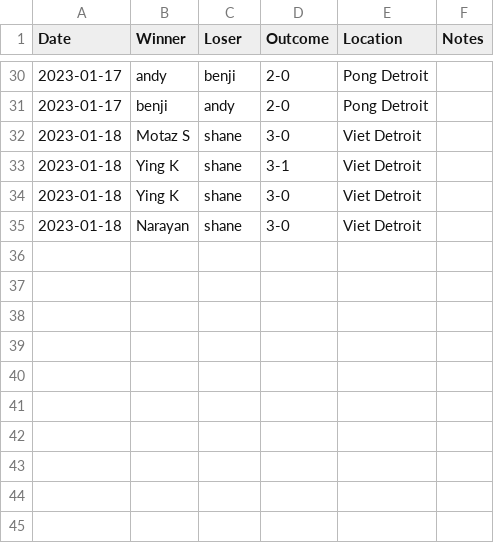
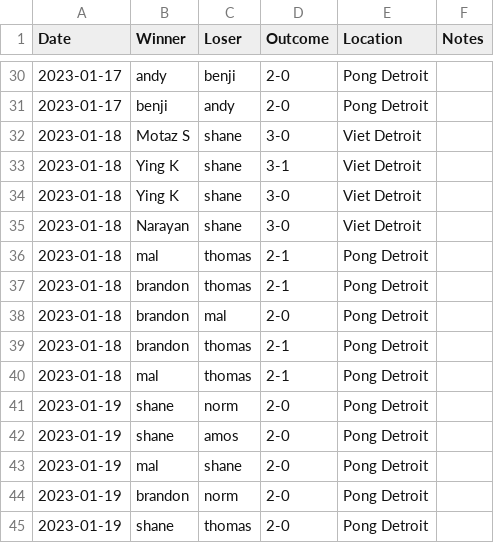
Before and after one commit to nutratech/pong_ratings, a CSV file: pong/data/games_singles.csv, drawn as a sheet; only a part is shown, gaps mark what is left out.

Commit message:
update games

```diff
--- a/pong/data/games_singles.csv
+++ b/pong/data/games_singles.csv
@@ -35 +35,11 @@ Date,Winner,Loser,Outcome,Location,Notes
 2023-01-18,Narayan,shane,3-0,Viet Detroit,
+2023-01-18,mal,thomas,2-1,Pong Detroit,
+2023-01-18,brandon,thomas,2-1,Pong Detroit,
+2023-01-18,brandon,mal,2-0,Pong Detroit,
+2023-01-18,brandon,thomas,2-1,Pong Detroit,
+2023-01-18,mal,thomas,2-1,Pong Detroit,
+2023-01-19,shane,norm,2-0,Pong Detroit,
+2023-01-19,shane,amos,2-0,Pong Detroit,
+2023-01-19,mal,shane,2-0,Pong Detroit,
+2023-01-19,brandon,norm,2-0,Pong Detroit,
+2023-01-19,shane,thomas,2-0,Pong Detroit,
```
Also changed, not shown: pong/data/games_doubles.csv.
